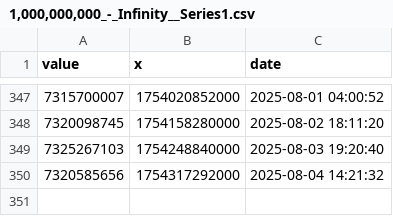
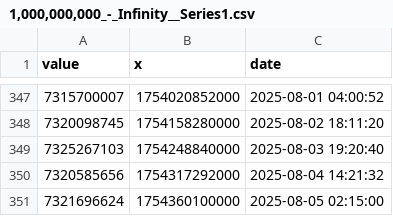
Before and after one commit to DI-main-ai/XRP, a CSV file: csv/1,000,000,000_-_Infinity__Series1.csv, drawn as a sheet; only a part is shown, gaps mark what is left out.

```diff
--- a/csv/1,000,000,000_-_Infinity__Series1.csv
+++ b/csv/1,000,000,000_-_Infinity__Series1.csv
@@ -350 +350,2 @@ value,x,date
 7320585656,1754317292000,2025-08-04 14:21:32
+7321696624,1754360100000,2025-08-05 02:15:00
```
Also changed, not shown: csv/1,000,000_-_5,000,000__Series1.csv, csv/100,000,000_-_500,000,000__Series1.csv, 38 other files.
